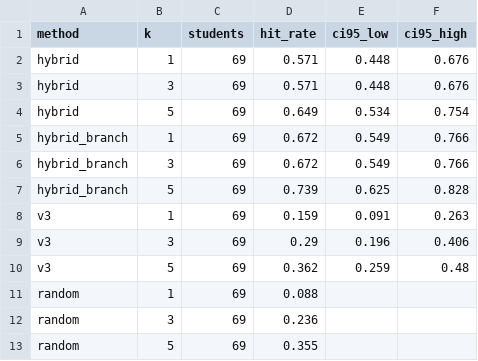
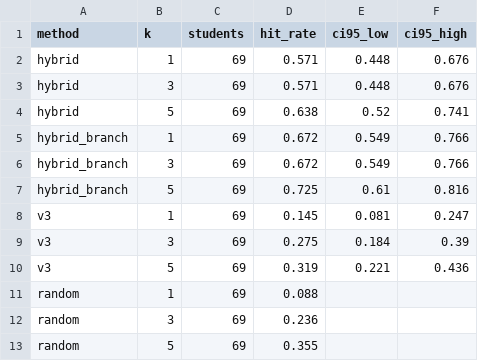
Before and after one commit to shubhangigv/Carrer_Guidance_and_Recommendation_Bot, a CSV file: docs/results/survey/hybrid.csv, drawn as a sheet.

Commit message:
Respect weak points, fix ignored importance values, re-run evaluations
- A skill picked as weakest but rated higher is scored as Weak (noted on
  the page; the quiz warns when it happens).
- Clash rule: careers that need a weak point more than 75% of careers do
  (and rate it important, IM >= 3) go last, say why, and never fill places
  chosen automatically (predicted field, course areas).
- Fix: career_row_needs required a level (LV) as well as importance (IM);
  ~1,000 importance values (302 careers) were ignored, e.g. Software
  Developers' Programming.
- Re-run after the fix: v3 Hit@1/@5 14.5%/31.9%; tuned weights no longer
  beat the pre-registered ones (CV 13.1%/29.9%), so the app uses the
  pre-registered weights; hybrid with branch 67.2%/72.5%.

```diff
--- a/docs/results/survey/hybrid.csv
+++ b/docs/results/survey/hybrid.csv
@@ -3,9 +3,9 @@ hybrid,1,69,0.571,0.448,0.676
 hybrid,3,69,0.571,0.448,0.676
-hybrid,5,69,0.649,0.534,0.754
+hybrid,5,69,0.638,0.52,0.741
 hybrid_branch,1,69,0.672,0.549,0.766
 hybrid_branch,3,69,0.672,0.549,0.766
-hybrid_branch,5,69,0.739,0.625,0.828
-v3,1,69,0.159,0.091,0.263
-v3,3,69,0.29,0.196,0.406
-v3,5,69,0.362,0.259,0.48
+hybrid_branch,5,69,0.725,0.61,0.816
+v3,1,69,0.145,0.081,0.247
+v3,3,69,0.275,0.184,0.39
+v3,5,69,0.319,0.221,0.436
 random,1,69,0.088,,
```
Also changed, not shown: docs/results/self_match.csv, docs/results/self_match_summary.csv, 14 other files.
